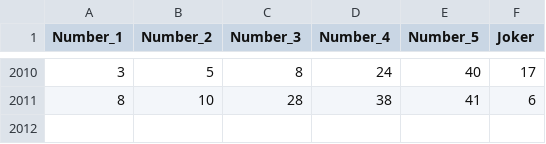
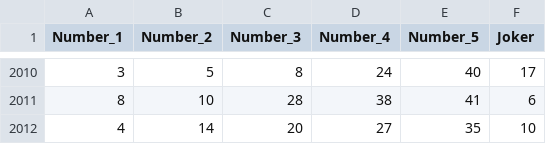
Before and after one commit to swingboard/lottery-1, a CSV file: data/Greece/Joker/Draws.csv, drawn as a sheet; only a part is shown, gaps mark what is left out; the diff names each change by its address in the sheet, - before the commit and + after, or states it on an @@ line.

Commit message:
data update

```diff
--- a/data/Greece/Joker/Draws.csv
+++ b/data/Greece/Joker/Draws.csv
+row 2012: 4 | 14 | 20 | 27 | 35 | 10
```
